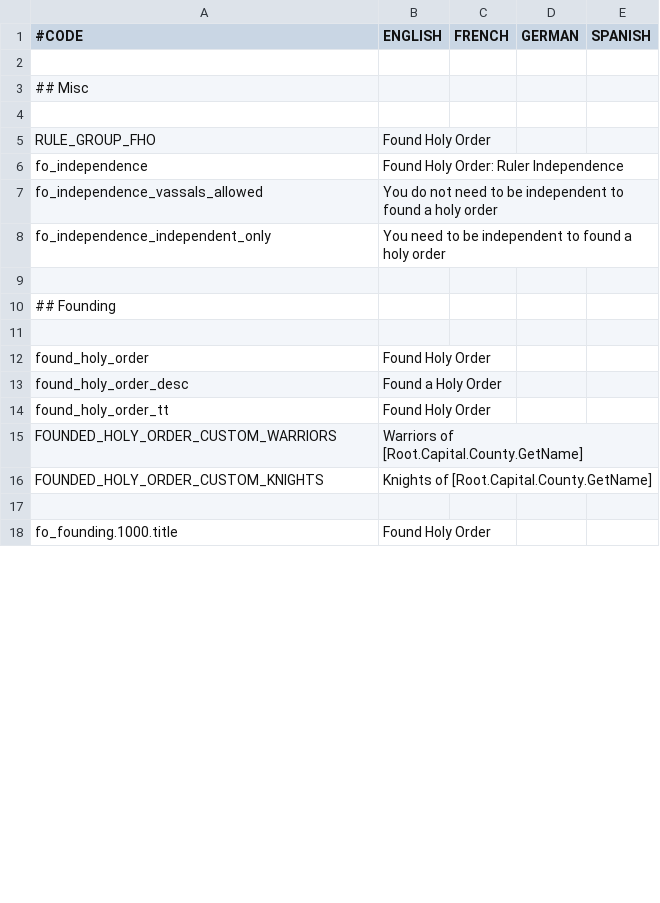
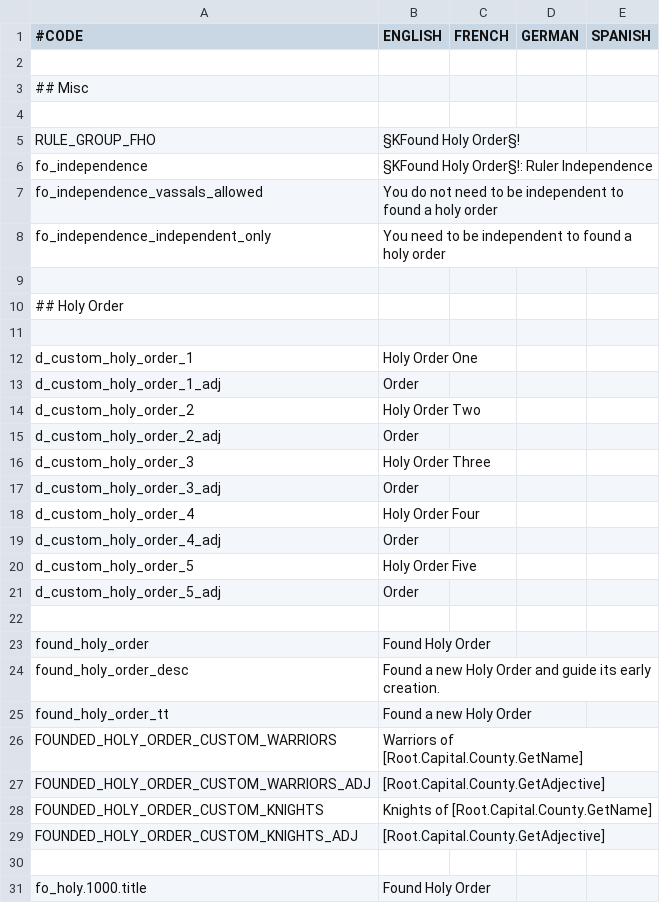
Before and after one commit to Araxiel/CK2-Found_Order, a CSV file: Found_Order/localisation/found_order_main.csv, drawn as a sheet; only a part is shown; addresses are those after the commit; the diff covers the shown part only; the diff names each change by its address in the sheet, - before the commit and + after, or states it on an @@ line.

Commit message:
adds working founding of holy orders
decision that let's you create your holy order; includes choices how to initially guide them; works without any errors; is still missing loc; needs polishing; culturalgfx for holy orders not working, but not broken either;

```diff
--- a/Found_Order/localisation/found_order_main.csv
+++ b/Found_Order/localisation/found_order_main.csv
-B5 (ENGLISH): Found Holy Order
+B5 (ENGLISH): §KFound Holy Order§!
-B6 (ENGLISH): Found Holy Order: Ruler Independence
+B6 (ENGLISH): §KFound Holy Order§!: Ruler Independence
-A10 (#CODE): ## Founding
+A10 (#CODE): ## Holy Order
+row 11: (empty)
+row 12: d_custom_holy_order_1 | Holy Order One
+row 13: d_custom_holy_order_1_adj | Order
+row 14: d_custom_holy_order_2 | Holy Order Two
+row 15: d_custom_holy_order_2_adj | Order
+row 16: d_custom_holy_order_3 | Holy Order Three
+row 17: d_custom_holy_order_3_adj | Order
+row 18: d_custom_holy_order_4 | Holy Order Four
+row 19: d_custom_holy_order_4_adj | Order
+row 20: d_custom_holy_order_5 | Holy Order Five
+row 21: d_custom_holy_order_5_adj | Order
-B24 (ENGLISH): Found a Holy Order
+B24 (ENGLISH): Found a new Holy Order and guide its early creation.
-B25 (ENGLISH): Found Holy Order
+B25 (ENGLISH): Found a new Holy Order
+row 27: FOUNDED_HOLY_ORDER_CUSTOM_WARRIORS_ADJ | [Root.Capital.County.GetAdjective]
+row 29: FOUNDED_HOLY_ORDER_CUSTOM_KNIGHTS_ADJ | [Root.Capital.County.GetAdjective]
-A31 (#CODE): fo_founding.1000.title
+A31 (#CODE): fo_holy.1000.title
```
Also changed, not shown: 80 added rows and 2 edited cells elsewhere in this file, 7 other files.
